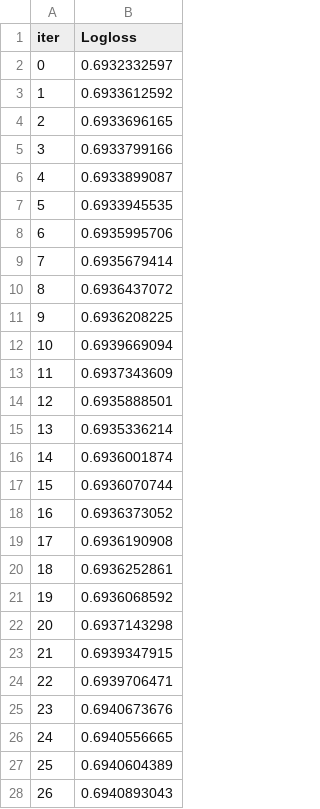
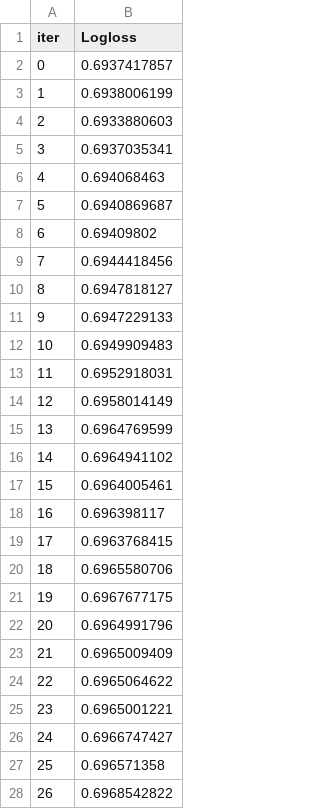
Before and after one commit to emmettd247/SportOnIce, a TSV file: catboost_info/test_error.tsv, drawn as a sheet; only a part is shown; the diff covers the shown part only.

```diff
--- a/catboost_info/test_error.tsv
+++ b/catboost_info/test_error.tsv
@@ -1,28 +1,28 @@
 iter	Logloss
-0	0.6932332597
-1	0.6933612592
-2	0.6933696165
-3	0.6933799166
-4	0.6933899087
-5	0.6933945535
-6	0.6935995706
-7	0.6935679414
-8	0.6936437072
-9	0.6936208225
-10	0.6939669094
-11	0.6937343609
-12	0.6935888501
-13	0.6935336214
-14	0.6936001874
-15	0.6936070744
-16	0.6936373052
-17	0.6936190908
-18	0.6936252861
-19	0.6936068592
-20	0.6937143298
-21	0.6939347915
-22	0.6939706471
-23	0.6940673676
-24	0.6940556665
-25	0.6940604389
-26	0.6940893043
+0	0.6937417857
+1	0.6938006199
+2	0.6933880603
+3	0.6937035341
+4	0.694068463
+5	0.6940869687
+6	0.69409802
+7	0.6944418456
+8	0.6947818127
+9	0.6947229133
+10	0.6949909483
+11	0.6952918031
+12	0.6958014149
+13	0.6964769599
+14	0.6964941102
+15	0.6964005461
+16	0.696398117
+17	0.6963768415
+18	0.6965580706
+19	0.6967677175
+20	0.6964991796
+21	0.6965009409
+22	0.6965064622
+23	0.6965001221
+24	0.6966747427
+25	0.696571358
+26	0.6968542822
```
Also changed, not shown: 2 added rows and 24 edited cells elsewhere in this file, catboost_info/learn_error.tsv, catboost_info/time_left.tsv, 8 other files.
